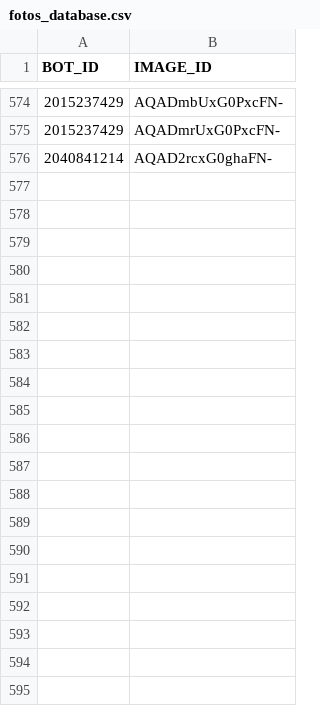
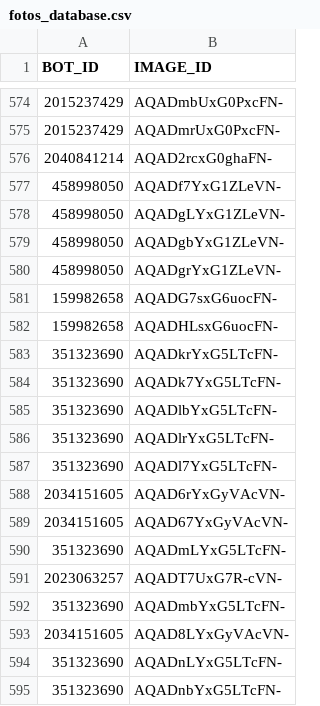
Before and after one commit to jgalaso93/HvZ_APP, a CSV file: fotos_database.csv, drawn as a sheet; only a part is shown, gaps mark what is left out; the diff covers the shown part only.

Commit message:
[UPDATE] New databases and general update

```diff
--- a/fotos_database.csv
+++ b/fotos_database.csv
@@ -576 +576,20 @@ BOT_ID;IMAGE_ID
 2040841214;AQAD2rcxG0ghaFN-
+458998050;AQADf7YxG1ZLeVN-
+458998050;AQADgLYxG1ZLeVN-
+458998050;AQADgbYxG1ZLeVN-
+458998050;AQADgrYxG1ZLeVN-
+159982658;AQADG7sxG6uocFN-
+159982658;AQADHLsxG6uocFN-
+351323690;AQADkrYxG5LTcFN-
+351323690;AQADk7YxG5LTcFN-
+351323690;AQADlbYxG5LTcFN-
+351323690;AQADlrYxG5LTcFN-
+351323690;AQADl7YxG5LTcFN-
+2034151605;AQAD6rYxGyVAcVN-
+2034151605;AQAD67YxGyVAcVN-
+351323690;AQADmLYxG5LTcFN-
+2023063257;AQADT7UxG7R-cVN-
+351323690;AQADmbYxG5LTcFN-
+2034151605;AQAD8LYxGyVAcVN-
+351323690;AQADnLYxG5LTcFN-
+351323690;AQADnbYxG5LTcFN-
```
Also changed, not shown: 75 added rows elsewhere in this file, databases/NPC_database.csv, databases/database.csv, 3 other files.
